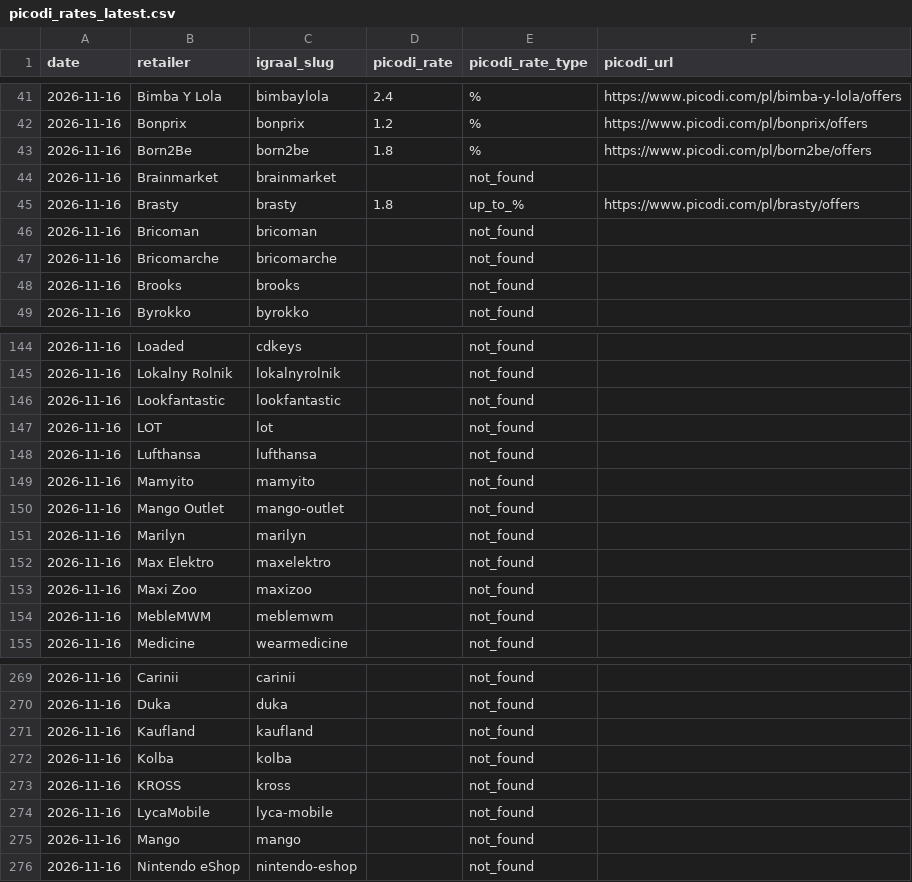
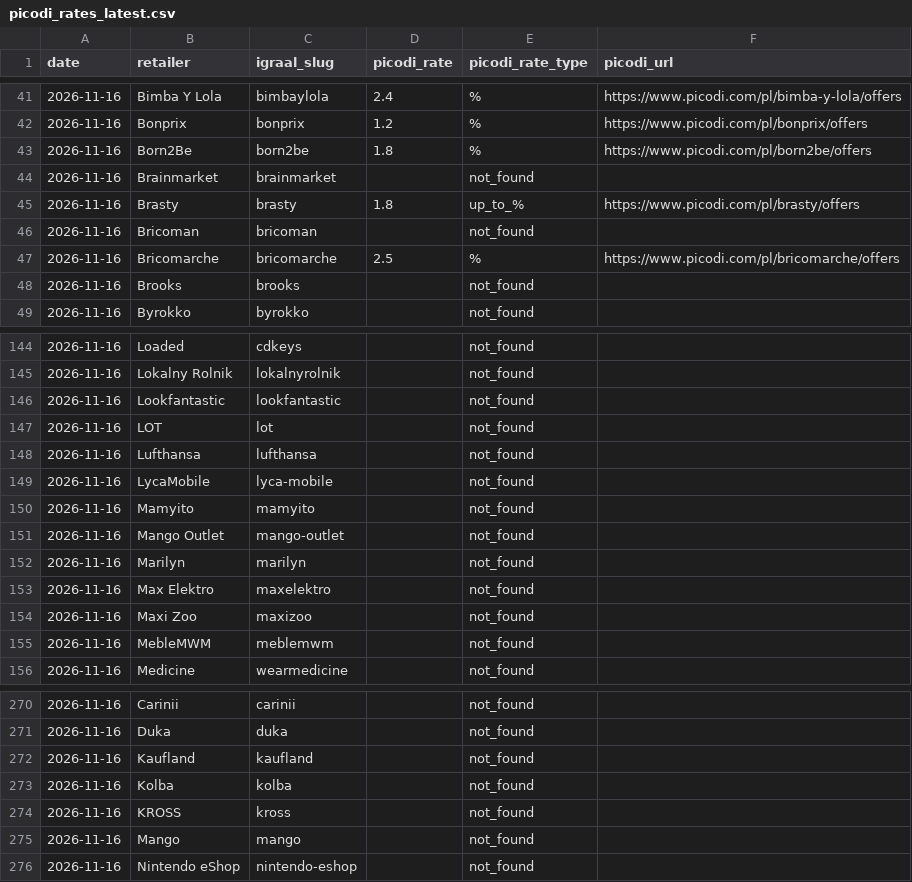
Before and after one commit to Gonzalobarrio/cashback-benchmark, a CSV file: data/picodi_rates_latest.csv, drawn as a sheet; only a part is shown, gaps mark what is left out.

```diff
--- a/data/picodi_rates_latest.csv
+++ b/data/picodi_rates_latest.csv
@@ -46,3 +46,3 @@ date,retailer,igraal_slug,picodi_rate,picodi_rate_type,picodi_url
 2026-11-16,Bricoman,bricoman,,not_found,
-2026-11-16,Bricomarche,bricomarche,,not_found,
+2026-11-16,Bricomarche,bricomarche,2.5,%,https://www.picodi.com/pl/bricomarche/offers
 2026-11-16,Brooks,brooks,,not_found,
@@ -148,2 +148,3 @@ date,retailer,igraal_slug,picodi_rate,picodi_rate_type,picodi_url
 2026-11-16,Lufthansa,lufthansa,,not_found,
+2026-11-16,LycaMobile,lyca-mobile,,not_found,
 2026-11-16,Mamyito,mamyito,,not_found,
@@ -273,3 +274,2 @@ date,retailer,igraal_slug,picodi_rate,picodi_rate_type,picodi_url
 2026-11-16,KROSS,kross,,not_found,
-2026-11-16,LycaMobile,lyca-mobile,,not_found,
 2026-11-16,Mango,mango,,not_found,
```
Also changed, not shown: data/alerabat_rates_latest.csv, data/benchmark_data.csv, 5 other files.
